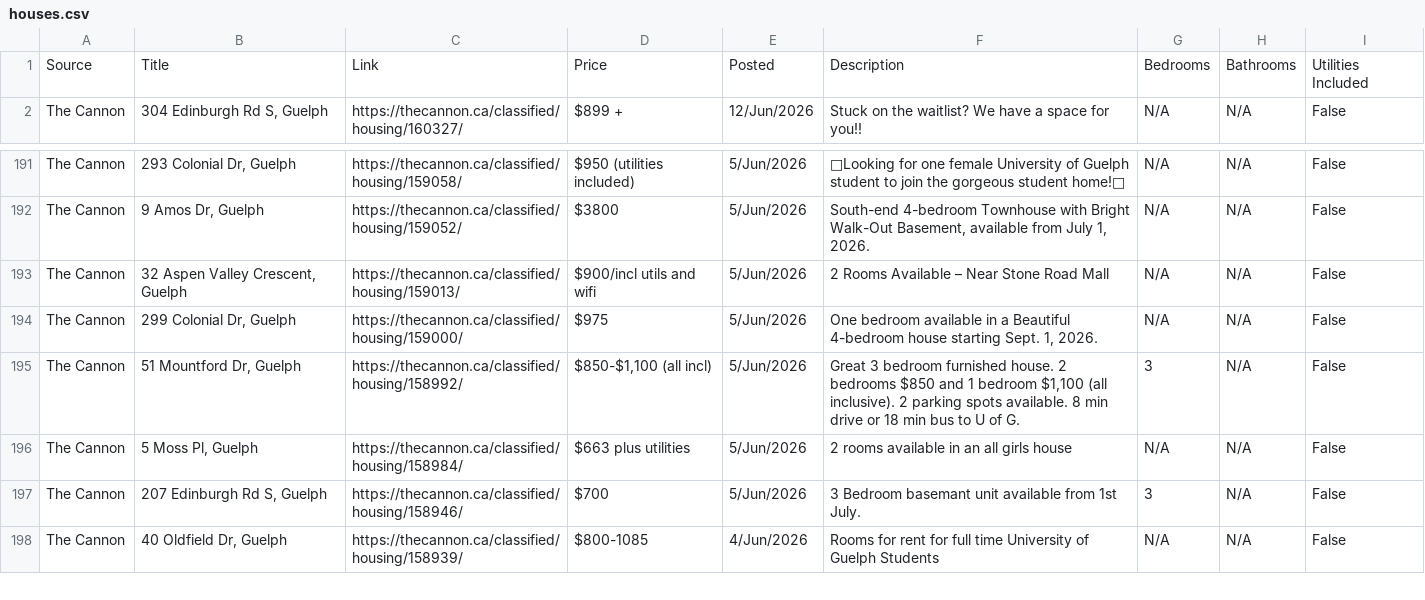
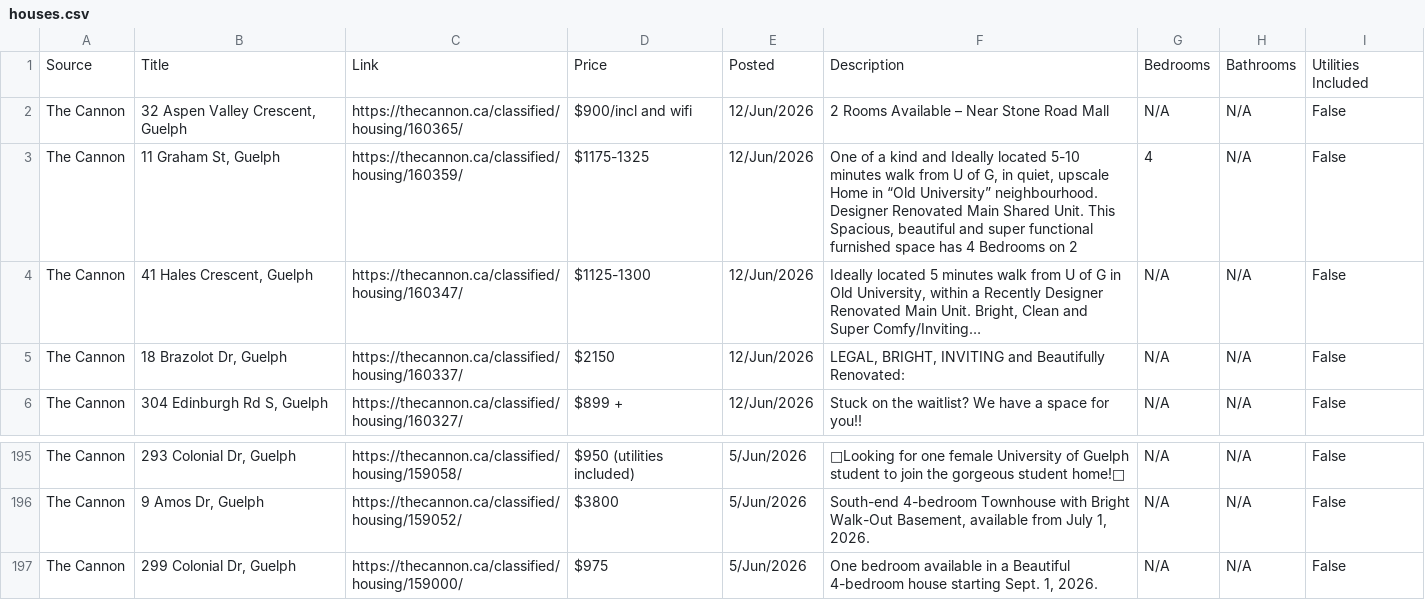
Before and after one commit to Jkhaleed/Rental-Scrapper, a CSV file: houses.csv, drawn as a sheet; only a part is shown, gaps mark what is left out; the shorter side is filled out with more unchanged rows; removed rows and columns are numbered as before the commit, all else as after; the diff names each change by its address in the sheet, - before the commit and + after, or states it on an @@ line.

```diff
--- a/houses.csv
+++ b/houses.csv
+row 2: The Cannon | 32 Aspen Valley Crescent, Guelph | https://thecannon.ca/classified/housing/160365/ | $900/incl and wifi | 12/Jun/2026 | 2 Rooms Available – Near Stone Road Mall | N/A | N/A | False
+row 3: The Cannon | 11 Graham St, Guelph | https://thecannon.ca/classified/housing/160359/ | $1175-1325 | 12/Jun/2026 | One of a kind and Ideally located 5-10 minutes walk from U of G, in quiet, upscale Home in “Old University” neighbourhood. Designer Renovated Main Shared Unit. This Spacious, beautiful and super functional furnished space has 4 Bedrooms on 2 | 4 | N/A | False
+row 4: The Cannon | 41 Hales Crescent, Guelph | https://thecannon.ca/classified/housing/160347/ | $1125-1300 | 12/Jun/2026 | Ideally located 5 minutes walk from U of G in Old University, within a Recently Designer Renovated Main Unit. Bright, Clean and Super Comfy/Inviting… | N/A | N/A | False
+row 5: The Cannon | 18 Brazolot Dr, Guelph | https://thecannon.ca/classified/housing/160337/ | $2150 | 12/Jun/2026 | LEGAL, BRIGHT, INVITING and Beautifully Renovated: | N/A | N/A | False
-row 193: The Cannon | 32 Aspen Valley Crescent, Guelph | https://thecannon.ca/classified/housing/159013/ | $900/incl utils and wifi | 5/Jun/2026 | 2 Rooms Available – Near Stone Road Mall | N/A | N/A | False
```
